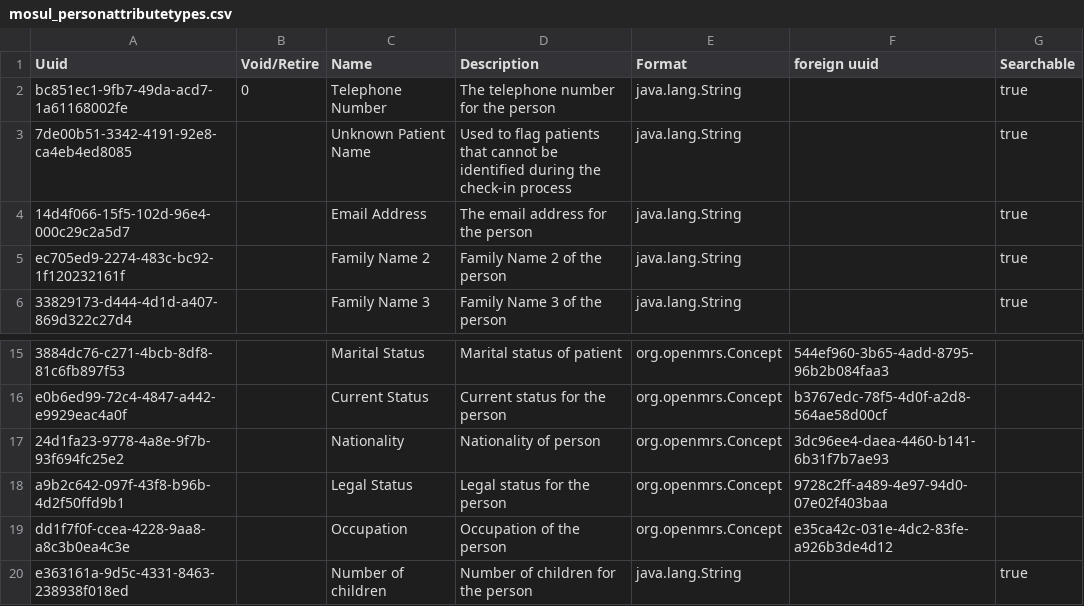
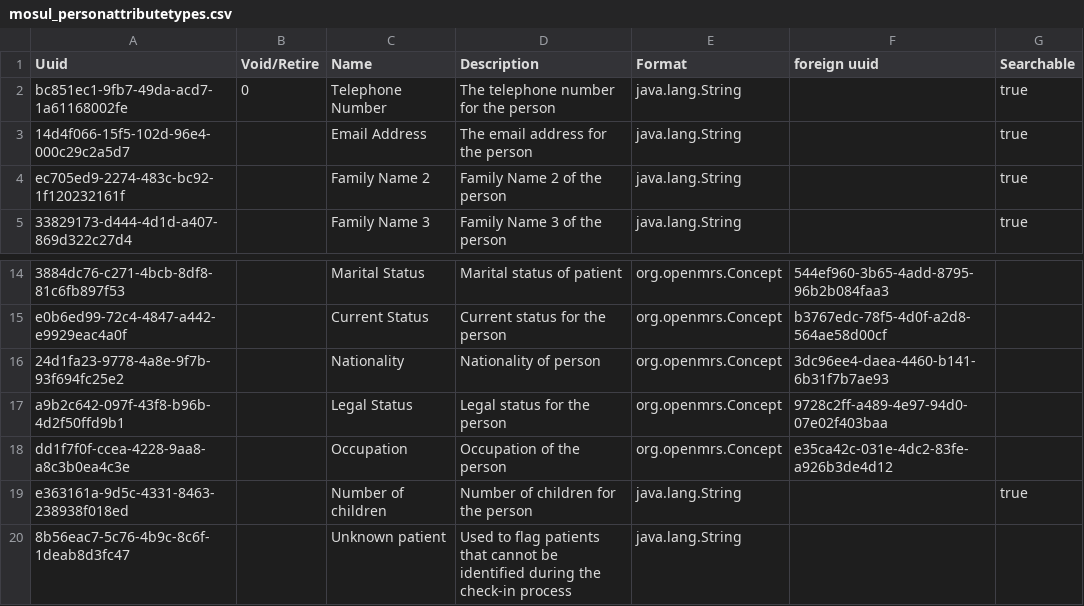
Before and after one commit to MSF-OCG/LIME-EMR, a CSV file: sites/mosul/configs/openmrs/initializer_config/personattributetypes/mosul_personattributetypes.csv, drawn as a sheet; only a part is shown, gaps mark what is left out; removed rows and columns are numbered as before the commit, all else as after; the diff names each change by its address in the sheet, - before the commit and + after, or states it on an @@ line.

Commit message:
(fix) LIME2-738 Ability to register unknown patient

```diff
--- a/sites/mosul/configs/openmrs/initializer_config/personattributetypes/mosul_personattributetypes.csv
+++ b/sites/mosul/configs/openmrs/initializer_config/personattributetypes/mosul_personattributetypes.csv
-row 3: 7de00b51-3342-4191-92e8-ca4eb4ed8085 |  | Unknown Patient Name | Used to flag patients that cannot be identified during the check-in process | java.lang.String |  | true
+row 20: 8b56eac7-5c76-4b9c-8c6f-1deab8d3fc47 |  | Unknown patient | Used to flag patients that cannot be identified during the check-in process | java.lang.String
```
Also changed, not shown: sites/mosul/configs/openmrs/initializer_config/personattributetypes/personattributetypes_core-demo.csv, 1 other file.
